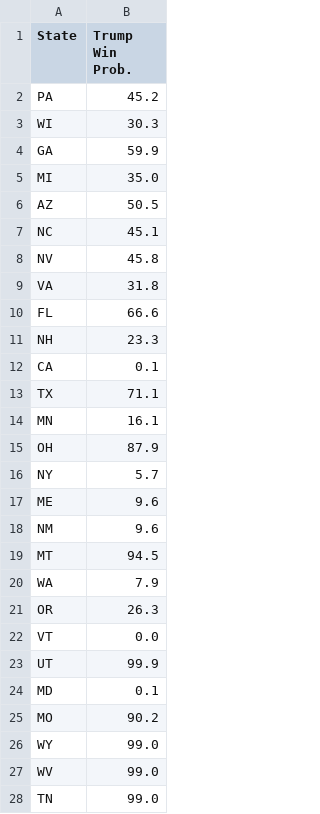
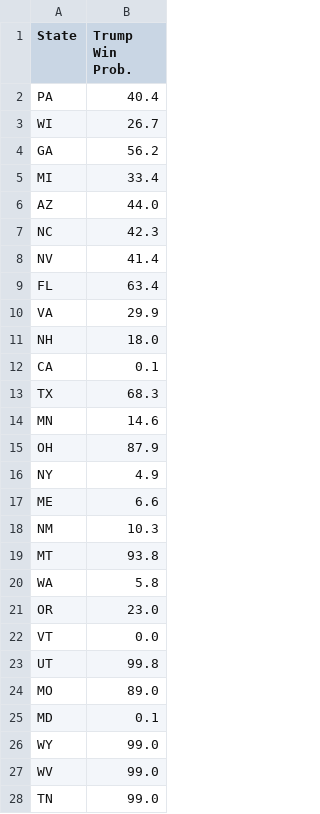
Before and after one commit to acbass49/Election2024, a CSV file: data/state_probabilities.csv, drawn as a sheet; only a part is shown.

```diff
--- a/data/state_probabilities.csv
+++ b/data/state_probabilities.csv
@@ -1,26 +1,26 @@
 State,Trump Win Prob.
-PA,45.2
-WI,30.3
-GA,59.9
-MI,35.0
-AZ,50.5
-NC,45.1
-NV,45.8
-VA,31.8
-FL,66.6
-NH,23.3
+PA,40.4
+WI,26.7
+GA,56.2
+MI,33.4
+AZ,44.0
+NC,42.3
+NV,41.4
+FL,63.4
+VA,29.9
+NH,18.0
 CA,0.1
-TX,71.1
-MN,16.1
+TX,68.3
+MN,14.6
 OH,87.9
-NY,5.7
-ME,9.6
-NM,9.6
-MT,94.5
-WA,7.9
-OR,26.3
+NY,4.9
+ME,6.6
+NM,10.3
+MT,93.8
+WA,5.8
+OR,23.0
 VT,0.0
-UT,99.9
+UT,99.8
+MO,89.0
 MD,0.1
-MO,90.2
 WY,99.0
```
Also changed, not shown: data/priors.csv, data/simulation_data.csv, 1 other file.
